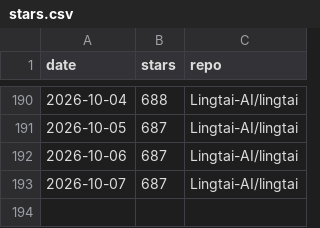
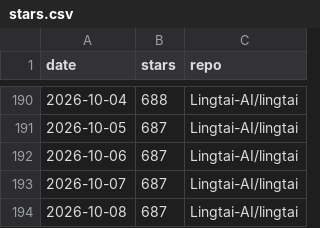
Before and after one commit to TZZheng/lingtai, a CSV file: docs/stars/stars.csv, drawn as a sheet; only a part is shown, gaps mark what is left out.

```diff
--- a/docs/stars/stars.csv
+++ b/docs/stars/stars.csv
@@ -193 +193,2 @@ date,stars,repo
 2026-10-07,687,Lingtai-AI/lingtai
+2026-10-08,687,Lingtai-AI/lingtai
```
Also changed, not shown: 2 other files.
